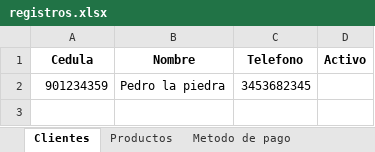
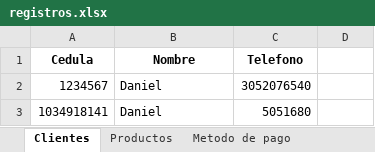
Before and after one commit to C-Sebastian-M/GLAM_MAKEUP_STORE, an Excel workbook: registros.xlsx, sheet Clientes, drawn as a sheet; values as stored, in another font and other column widths than the file's, no borders; removed rows and columns are numbered as before the commit, all else as after; the diff names each change by its address in the sheet, - before the commit and + after, or states it on an @@ line.

```diff
--- a/registros.xlsx (sheet Clientes)
+++ b/registros.xlsx (sheet Clientes)
-D1: Activo
+D1: (empty)
-row 2: 901234359 | Pedro la piedra | 3453682345
+row 2: 1234567 | Daniel | 3052076540
+row 3: 1034918141 | Daniel | 5051680
```
Also changed, not shown: sheet Productos, 5 other files.
